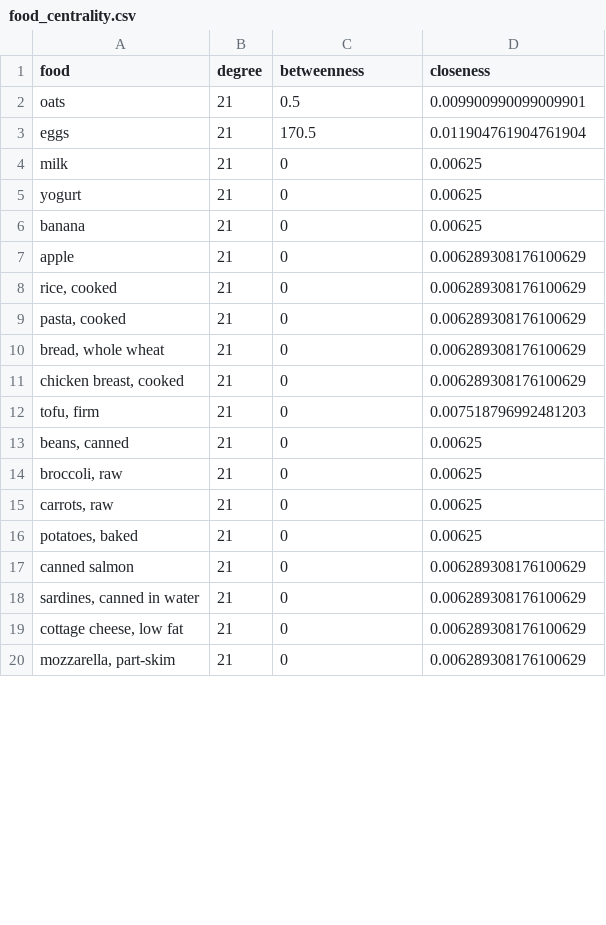
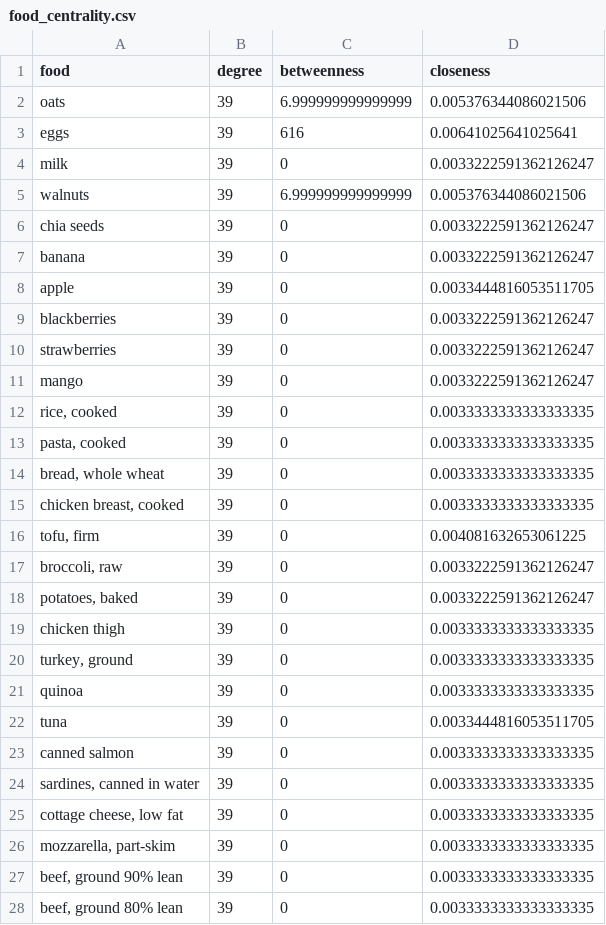
Before and after one commit to danielsokic/health-wellness-421-project, a CSV file: food_centrality.csv, drawn as a sheet; only a part is shown; the diff covers the shown part only.

Commit message:
Added new foods to nutrient network and added top 20 node graph visualization

```diff
--- a/food_centrality.csv
+++ b/food_centrality.csv
@@ -1,20 +1,28 @@
 food,degree,betweenness,closeness
-oats,21,0.5,0.009900990099009901
-eggs,21,170.5,0.011904761904761904
-milk,21,0,0.00625
-yogurt,21,0,0.00625
-banana,21,0,0.00625
-apple,21,0,0.006289308176100629
-"rice, cooked",21,0,0.006289308176100629
-"pasta, cooked",21,0,0.006289308176100629
-"bread, whole wheat",21,0,0.006289308176100629
-"chicken breast, cooked",21,0,0.006289308176100629
-"tofu, firm",21,0,0.007518796992481203
-"beans, canned",21,0,0.00625
-"broccoli, raw",21,0,0.00625
-"carrots, raw",21,0,0.00625
-"potatoes, baked",21,0,0.00625
-canned salmon,21,0,0.006289308176100629
-"sardines, canned in water",21,0,0.006289308176100629
-"cottage cheese, low fat",21,0,0.006289308176100629
-"mozzarella, part-skim",21,0,0.006289308176100629
+oats,39,6.999999999999999,0.005376344086021506
+eggs,39,616,0.00641025641025641
+milk,39,0,0.0033222591362126247
+walnuts,39,6.999999999999999,0.005376344086021506
+chia seeds,39,0,0.0033222591362126247
+banana,39,0,0.0033222591362126247
+apple,39,0,0.0033444816053511705
+blackberries,39,0,0.0033222591362126247
+strawberries,39,0,0.0033222591362126247
+mango,39,0,0.0033222591362126247
+"rice, cooked",39,0,0.0033333333333333335
+"pasta, cooked",39,0,0.0033333333333333335
+"bread, whole wheat",39,0,0.0033333333333333335
+"chicken breast, cooked",39,0,0.0033333333333333335
+"tofu, firm",39,0,0.004081632653061225
+"broccoli, raw",39,0,0.0033222591362126247
+"potatoes, baked",39,0,0.0033222591362126247
+chicken thigh,39,0,0.0033333333333333335
+"turkey, ground",39,0,0.0033333333333333335
+quinoa,39,0,0.0033333333333333335
+tuna,39,0,0.0033444816053511705
+canned salmon,39,0,0.0033333333333333335
+"sardines, canned in water",39,0,0.0033333333333333335
+"cottage cheese, low fat",39,0,0.0033333333333333335
+"mozzarella, part-skim",39,0,0.0033333333333333335
+"beef, ground 90% lean",39,0,0.0033333333333333335
+"beef, ground 80% lean",39,0,0.0033333333333333335
```
Also changed, not shown: 10 added rows and 6 edited cells elsewhere in this file, bipartite_food_metrics.csv, 3 other files.
